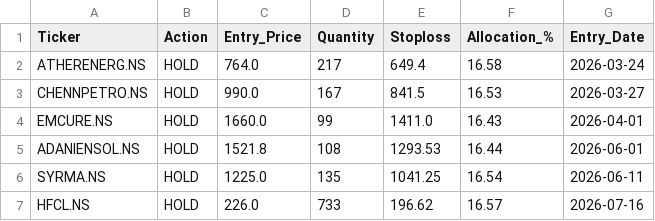
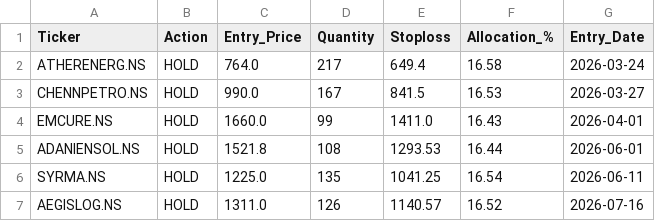
Before and after one commit to rehmahahmed/nse-bhavcopy-data, a CSV file: daily_allocations.csv, drawn as a sheet; removed rows and columns are numbered as before the commit, all else as after; the diff names each change by its address in the sheet, - before the commit and + after, or states it on an @@ line.

```diff
--- a/daily_allocations.csv
+++ b/daily_allocations.csv
-row 7: HFCL.NS | HOLD | 226.0 | 733 | 196.62 | 16.57 | 2026-07-16
+row 7: AEGISLOG.NS | HOLD | 1311.0 | 126 | 1140.57 | 16.52 | 2026-07-16
```
Also changed, not shown: historical_portfolio_value.csv, strategy_trade_history.csv.
